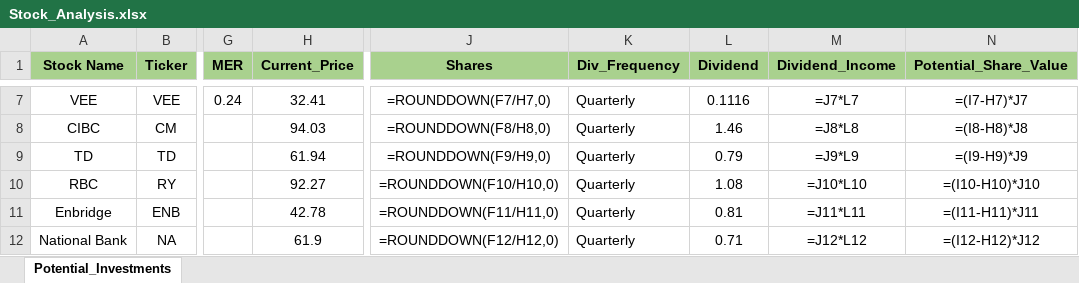
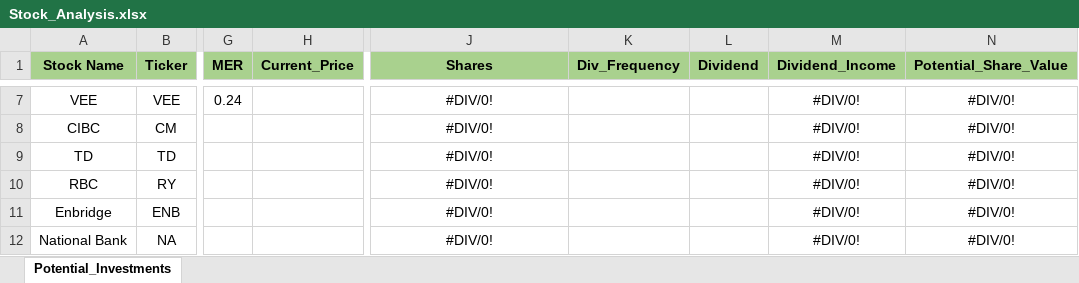
Before and after one commit to ShaktiB/Scraping-Stock-Prices, an Excel workbook: Stock_Analysis.xlsx, sheet Potential_Investments, drawn as a sheet; only a part is shown, gaps mark what is left out; values as stored, in another font and other column widths than the file's, no borders; formulas without a stored value are shown as written; the diff covers the shown part only; the diff names each change by its address in the sheet, - before the commit and + after, or states it on an @@ line.

Commit message:
reset values in excel file

```diff
--- a/Stock_Analysis.xlsx (sheet Potential_Investments)
+++ b/Stock_Analysis.xlsx (sheet Potential_Investments)
-H7 (Current_Price): 32.41
+H7 (Current_Price): (empty)
-J7 (Shares): =ROUNDDOWN(F7/H7,0)
+J7 (Shares): #DIV/0!
-K7:K12 (Div_Frequency): Quarterly
+K7:K12 (Div_Frequency): (empty)
-L7 (Dividend): 0.1116
+L7 (Dividend): (empty)
-M7 (Dividend_Income): =J7*L7
+M7 (Dividend_Income): #DIV/0!
-N7 (Potential_Share_Value): =(I7-H7)*J7
+N7 (Potential_Share_Value): #DIV/0!
-H8 (Current_Price): 94.03
+H8 (Current_Price): (empty)
-J8 (Shares): =ROUNDDOWN(F8/H8,0)
+J8 (Shares): #DIV/0!
-L8 (Dividend): 1.46
+L8 (Dividend): (empty)
-M8 (Dividend_Income): =J8*L8
+M8 (Dividend_Income): #DIV/0!
-N8 (Potential_Share_Value): =(I8-H8)*J8
+N8 (Potential_Share_Value): #DIV/0!
-H9 (Current_Price): 61.94
+H9 (Current_Price): (empty)
-J9 (Shares): =ROUNDDOWN(F9/H9,0)
+J9 (Shares): #DIV/0!
-L9 (Dividend): 0.79
+L9 (Dividend): (empty)
-M9 (Dividend_Income): =J9*L9
+M9 (Dividend_Income): #DIV/0!
-N9 (Potential_Share_Value): =(I9-H9)*J9
+N9 (Potential_Share_Value): #DIV/0!
-H10 (Current_Price): 92.27
+H10 (Current_Price): (empty)
-J10 (Shares): =ROUNDDOWN(F10/H10,0)
+J10 (Shares): #DIV/0!
-L10 (Dividend): 1.08
+L10 (Dividend): (empty)
-M10 (Dividend_Income): =J10*L10
+M10 (Dividend_Income): #DIV/0!
-N10 (Potential_Share_Value): =(I10-H10)*J10
+N10 (Potential_Share_Value): #DIV/0!
-H11 (Current_Price): 42.78
+H11 (Current_Price): (empty)
-J11 (Shares): =ROUNDDOWN(F11/H11,0)
+J11 (Shares): #DIV/0!
-L11 (Dividend): 0.81
+L11 (Dividend): (empty)
-M11 (Dividend_Income): =J11*L11
+M11 (Dividend_Income): #DIV/0!
-N11 (Potential_Share_Value): =(I11-H11)*J11
+N11 (Potential_Share_Value): #DIV/0!
-H12 (Current_Price): 61.9
+H12 (Current_Price): (empty)
-J12 (Shares): =ROUNDDOWN(F12/H12,0)
+J12 (Shares): #DIV/0!
-L12 (Dividend): 0.71
+L12 (Dividend): (empty)
-M12 (Dividend_Income): =J12*L12
+M12 (Dividend_Income): #DIV/0!
-N12 (Potential_Share_Value): =(I12-H12)*J12
+N12 (Potential_Share_Value): #DIV/0!
```
Also changed, not shown: 72 edited cells elsewhere in this sheet.
